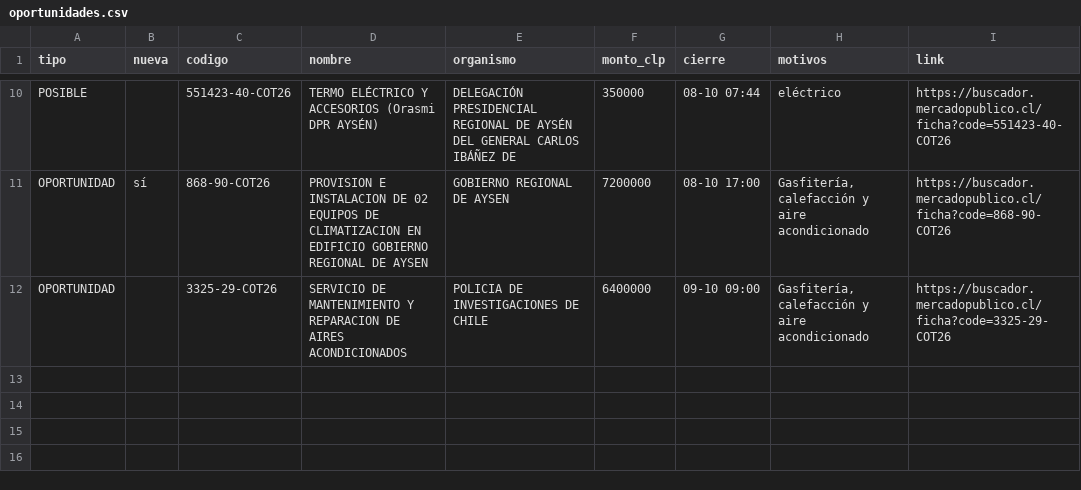
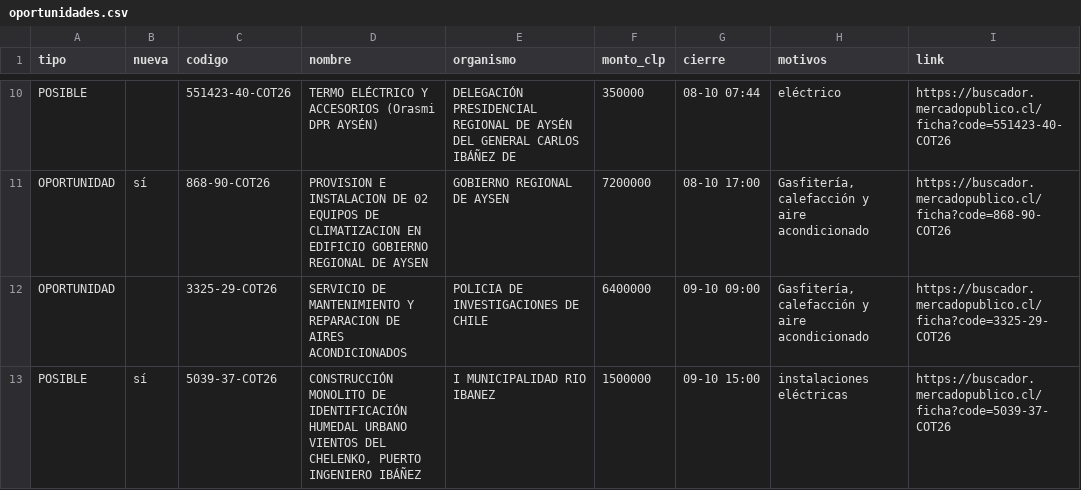
Before and after one commit to ricardoarevalo2/radar-aysen, a CSV file: docs/z-f3312e8e/oportunidades.csv, drawn as a sheet; only a part is shown, gaps mark what is left out.

```diff
--- a/docs/z-f3312e8e/oportunidades.csv
+++ b/docs/z-f3312e8e/oportunidades.csv
@@ -12 +12,2 @@ OPORTUNIDAD;sí;868-90-COT26;PROVISION E INSTALACION DE 02 EQUIPOS DE CLIMATIZAC
 OPORTUNIDAD;;3325-29-COT26;SERVICIO DE MANTENIMIENTO Y REPARACION DE AIRES ACONDICIONADOS;POLICIA DE INVESTIGACIONES DE CHILE;6400000;09-10 09:00;Gasfitería, calefacción y aire acondicionado;https://buscador.mercadopublico.cl/ficha?code=3325-29-COT26
+POSIBLE;sí;5039-37-COT26;CONSTRUCCIÓN MONOLITO DE IDENTIFICACIÓN HUMEDAL URBANO VIENTOS DEL CHELENKO, PUERTO INGENIERO IBÁÑEZ;I MUNICIPALIDAD RIO IBANEZ;1500000;09-10 15:00;instalaciones eléctricas;https://buscador.mercadopublico.cl/ficha?code=5039-37-COT26
```
Also changed, not shown: 5 other files.
